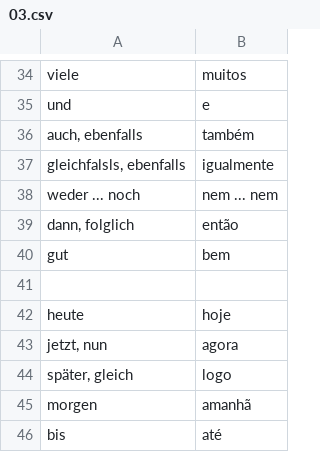
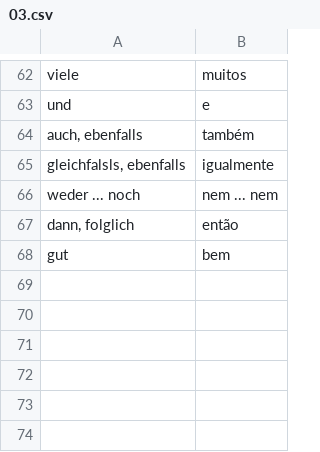
Before and after one commit to michael-hartmann/portuguese, a CSV file: 03.csv, drawn as a sheet; only a part is shown, gaps mark what is left out; the diff covers the shown part only.

```diff
--- a/03.csv
+++ b/03.csv
@@ -40,7 +68 @@ dann, folglich;             então
 gut;                        bem
-
-heute;                      hoje
-jetzt, nun;                 agora
-später, gleich;             logo
-morgen;                     amanhã
-bis;                        até
```
Also changed, not shown: 38 added rows, 10 removed rows and 4 edited cells elsewhere in this file, 01.csv, 04.csv, 2 other files.
